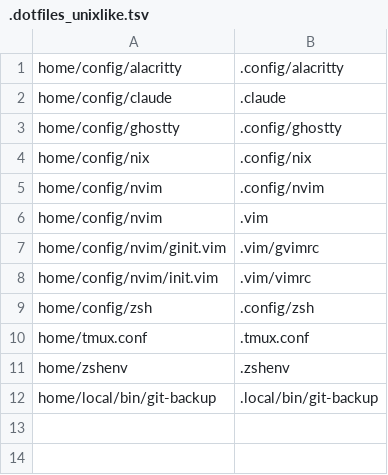
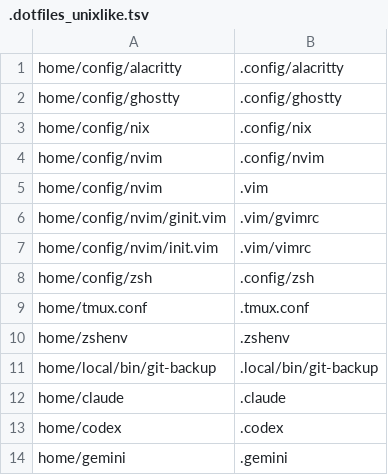
Before and after one commit to lambdalisue/dotfiles, a TSV file: .dotfiles_unixlike.tsv, drawn as a sheet; removed rows and columns are numbered as before the commit, all else as after; the diff names each change by its address in the sheet, - before the commit and + after, or states it on an @@ line.

```diff
--- a/.dotfiles_unixlike.tsv
+++ b/.dotfiles_unixlike.tsv
-row 2: home/config/claude | .claude
+row 12: home/claude | .claude
+row 13: home/codex | .codex
+row 14: home/gemini | .gemini
```
Also changed, not shown: 17 other files.
